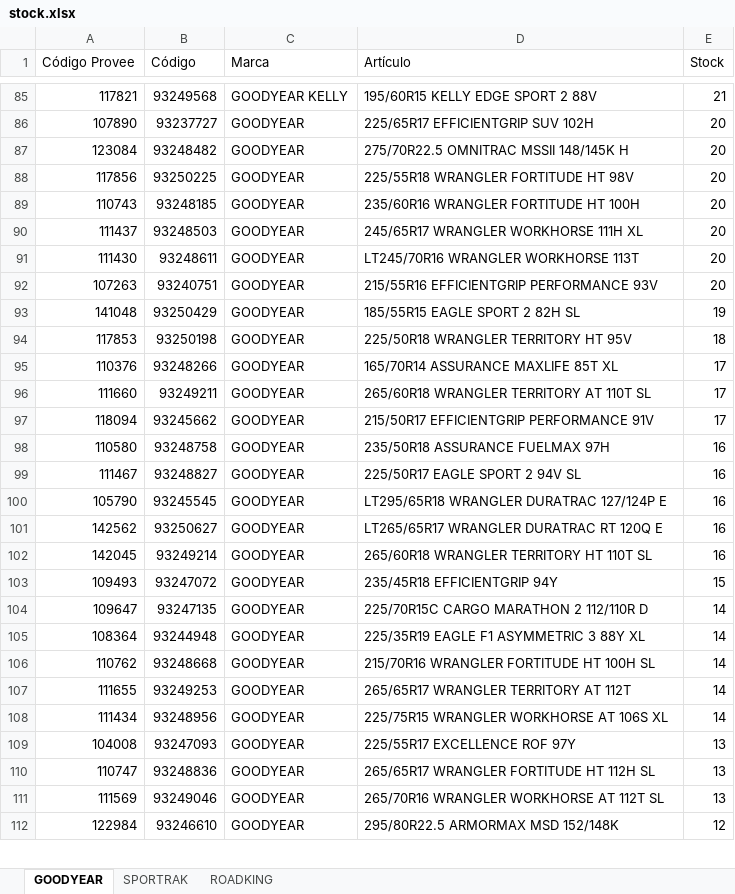
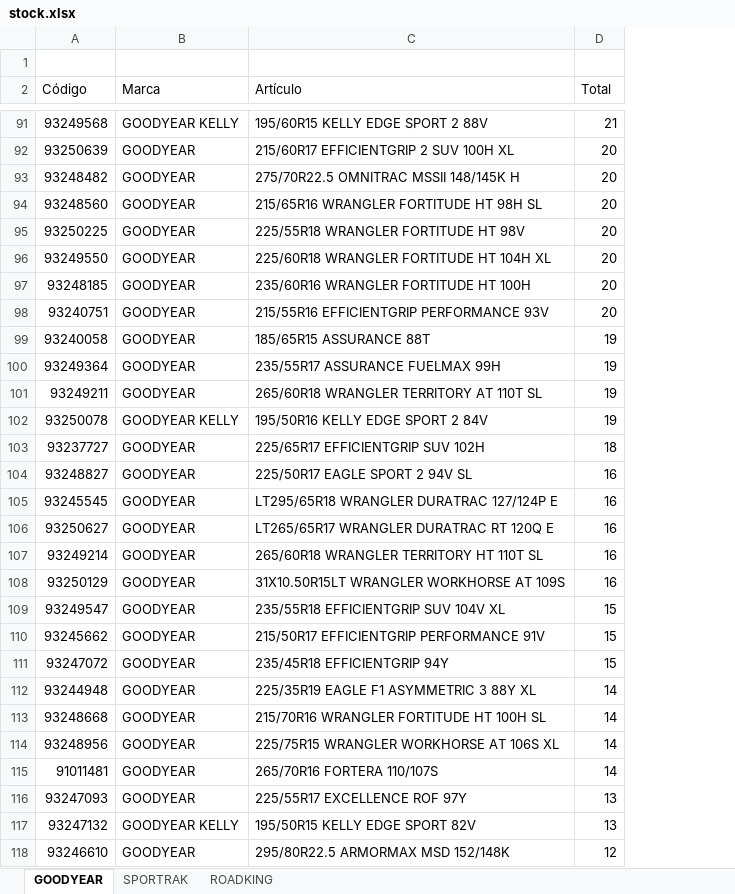
Before and after one commit to santinovespa-png/STOCK-VULCA, an Excel workbook: data/stock.xlsx, sheet GOODYEAR, drawn as a sheet; only a part is shown, gaps mark what is left out; values as stored, in another font and other column widths than the file's, no borders; removed rows and columns are numbered as before the commit, all else as after; the diff covers the shown part only; the diff names each change by its address in the sheet, - before the commit and + after, or states it on an @@ line.

```diff
--- a/data/stock.xlsx (sheet GOODYEAR)
+++ b/data/stock.xlsx (sheet GOODYEAR)
-column A (Código Provee), rows 85-89: 117821 | 107890 | 123084 | 117856 | 110743; rows 92-93: 107263 | 141048; row 96: 111660; rows 99-103: 111467 | 105790 | 142562 | 142045 | 109493; rows 105-106: 108364 | 110762; rows 108-109: 111434 | 104008; row 112: 122984
+row 1: (empty)
-D2: Stock
+D2: Total
-A92 (Código): 93237727
+A92 (Código): 93250639
-C92 (Artículo): 225/65R17 EFFICIENTGRIP SUV 102H
+C92 (Artículo): 215/60R17 EFFICIENTGRIP 2 SUV 100H XL
+row 94: 93248560 | GOODYEAR | 215/65R16 WRANGLER FORTITUDE HT 98H SL | 20
+row 96: 93249550 | GOODYEAR | 225/60R18 WRANGLER FORTITUDE HT 104H XL | 20
-row 90: 111437 | 93248503 | GOODYEAR | 245/65R17 WRANGLER WORKHORSE 111H XL | 20
-row 91: 111430 | 93248611 | GOODYEAR | LT245/70R16 WRANGLER WORKHORSE 113T | 20
-A99 (Código): 93250429
+A99 (Código): 93240058
-C99 (Artículo): 185/55R15 EAGLE SPORT 2 82H SL
+C99 (Artículo): 185/65R15 ASSURANCE 88T
-row 94: 117853 | 93250198 | GOODYEAR | 225/50R18 WRANGLER TERRITORY HT 95V | 18
-row 95: 110376 | 93248266 | GOODYEAR | 165/70R14 ASSURANCE MAXLIFE 85T XL | 17
+row 100: 93249364 | GOODYEAR | 235/55R17 ASSURANCE FUELMAX 99H | 19
-D101 (Total): 17
+D101 (Total): 19
-row 97: 118094 | 93245662 | GOODYEAR | 215/50R17 EFFICIENTGRIP PERFORMANCE 91V | 17
-row 98: 110580 | 93248758 | GOODYEAR | 235/50R18 ASSURANCE FUELMAX 97H | 16
+row 102: 93250078 | GOODYEAR KELLY | 195/50R16 KELLY EDGE SPORT 2 84V | 19
+row 103: 93237727 | GOODYEAR | 225/65R17 EFFICIENTGRIP SUV 102H | 18
+row 108: 93250129 | GOODYEAR | 31X10.50R15LT WRANGLER WORKHORSE AT 109S | 16
+row 109: 93249547 | GOODYEAR | 235/55R18 EFFICIENTGRIP SUV 104V XL | 15
+row 110: 93245662 | GOODYEAR | 215/50R17 EFFICIENTGRIP PERFORMANCE 91V | 15
-row 104: 109647 | 93247135 | GOODYEAR | 225/70R15C CARGO MARATHON 2 112/110R D | 14
-row 107: 111655 | 93249253 | GOODYEAR | 265/65R17 WRANGLER TERRITORY AT 112T | 14
+row 115: 91011481 | GOODYEAR | 265/70R16 FORTERA 110/107S | 14
-row 110: 110747 | 93248836 | GOODYEAR | 265/65R17 WRANGLER FORTITUDE HT 112H SL | 13
-row 111: 111569 | 93249046 | GOODYEAR | 265/70R16 WRANGLER WORKHORSE AT 112T SL | 13
+row 117: 93247132 | GOODYEAR KELLY | 195/50R15 KELLY EDGE SPORT 82V | 13
```
Also changed, not shown: 68 added rows, 63 removed rows and 37 edited cells elsewhere in this sheet, sheet SPORTRAK, sheet ROADKING, 2 other files.
